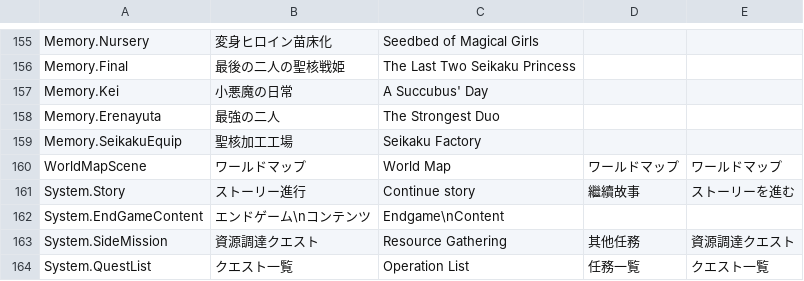
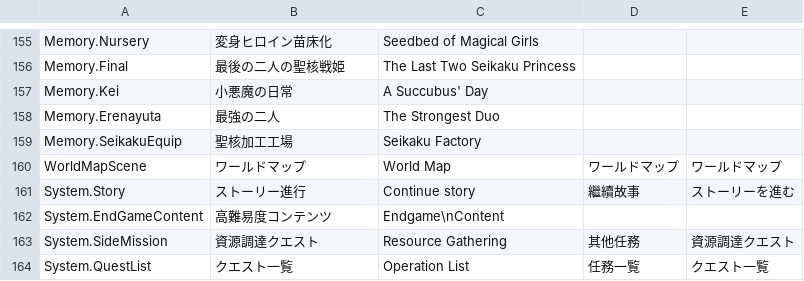
Before and after one commit to maryphun/magicheroines, a CSV file: Assets/Resources/LocalizationSheet/System.csv, drawn as a sheet; only a part is shown, gaps mark what is left out.

```diff
--- a/Assets/Resources/LocalizationSheet/System.csv
+++ b/Assets/Resources/LocalizationSheet/System.csv
@@ -174,3 +174,3 @@ WorldMapScene,ワールドマップ,World Map,ワールドマップ,ワールド
 System.Story,ストーリー進行,Continue story,繼續故事,ストーリーを進む
-System.EndGameContent,エンドゲーム\nコンテンツ,Endgame\nContent,,
+System.EndGameContent,高難易度コンテンツ,Endgame\nContent,,
 System.SideMission,資源調達クエスト,Resource Gathering,其他任務,資源調達クエスト
```
Also changed, not shown: 5 other files.
